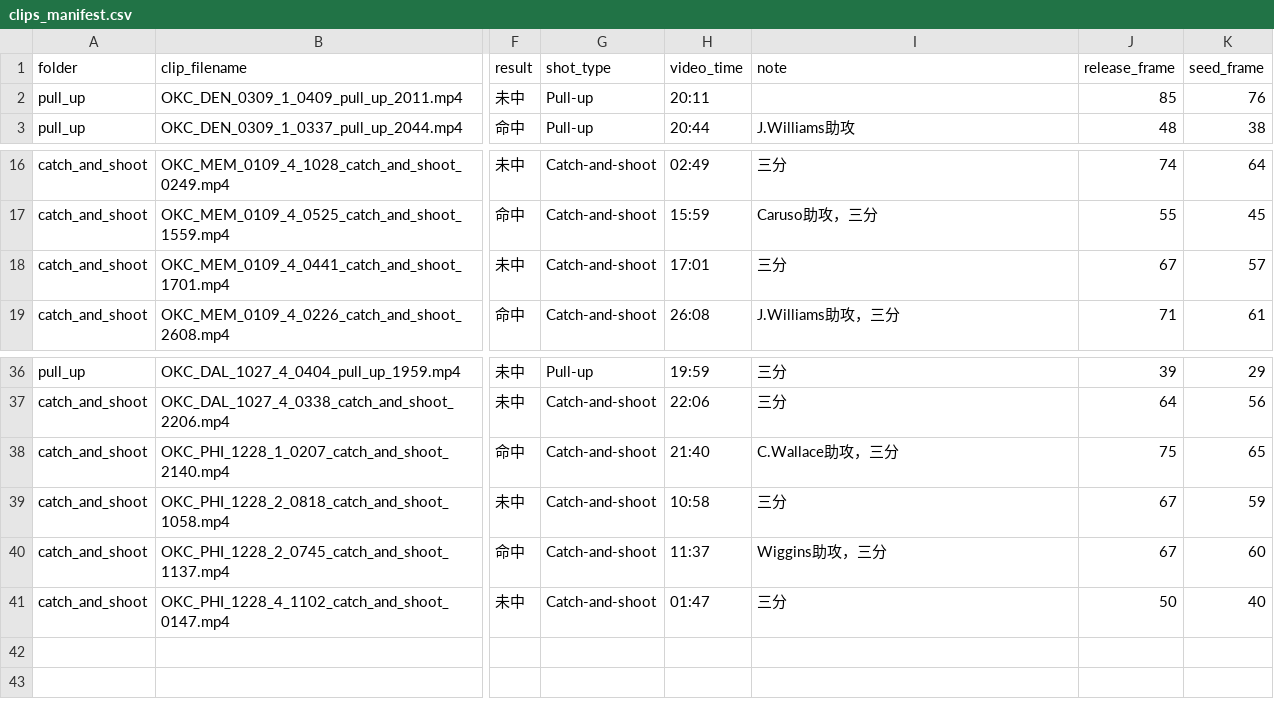
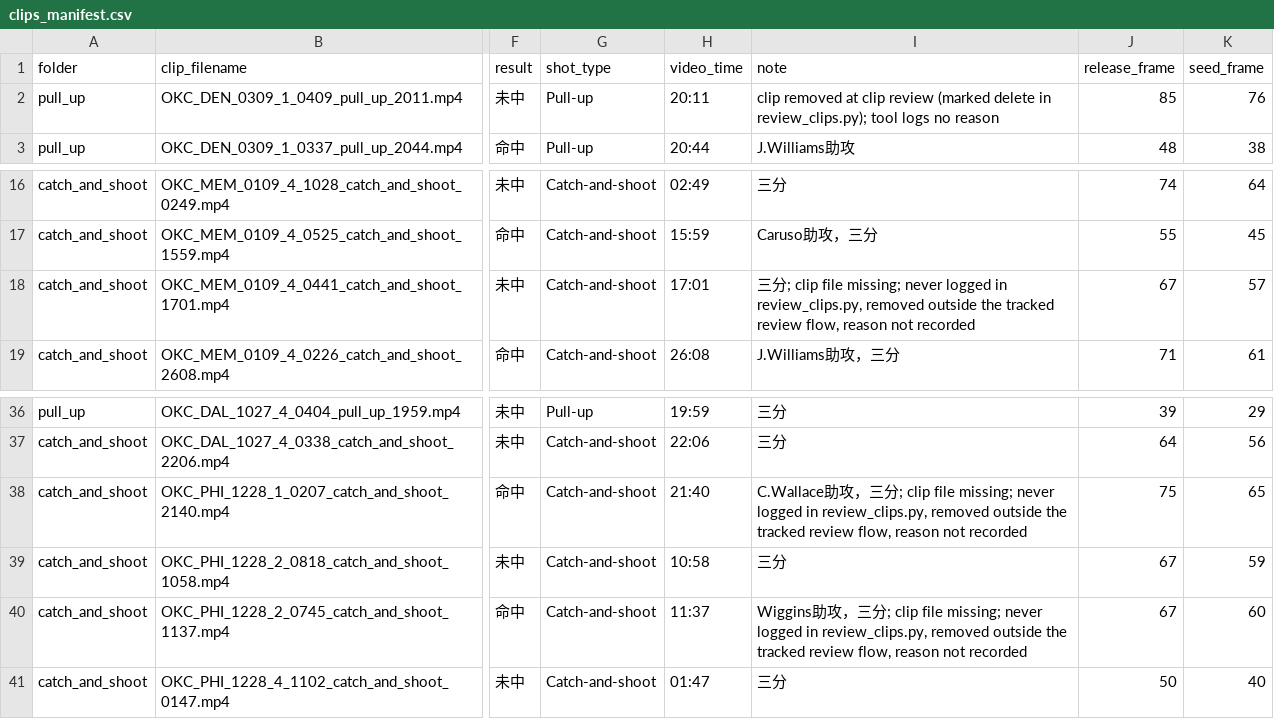
Before and after one commit to brysonleezh/OKC_demo, a CSV file: clips/clips_manifest.csv, drawn as a sheet; only a part is shown, gaps mark what is left out; the diff names each change by its address in the sheet, - before the commit and + after, or states it on an @@ line.

Commit message:
Fix release-detection wording; document the 4 undocumented deletions
- Landing page said "Release frame auto-detected" in two places (a
  chip and the What-I-Built list). The classifier only finds the shot
  event; release itself is marked by hand on a scrubber, then
  reviewed (annotate_release.py). Reworded both to say that.

- Four charted-and-seeded shots (DEN 3/09 4:09, MEM 1/09 4:41, PHI
  12/28 2:07 and 7:45) have no clip file and no recorded reason,
  unlike the six pose-issue exclusions which are flagged. Checked
  review_state.json against clips_manifest.csv: only the DEN clip was
  ever processed by review_clips.py (marked for deletion there, but
  that tool logs no free-text reason); the other three never appear
  in the review log at all, so their files were removed outside the
  tracked review flow. Reviewed each clip's extracted debug frames
  (start/release/end) and found no visible defect in any of them.
  Rather than invent a specific cause I don't have evidence for,
  appended an honest note to each row's manifest entry recording
  exactly what is and isn't known, so the row explains itself instead
  of silently having no clip.

No change to portal/data.json - none of these four rows ever had a
pose.json, so they were already excluded from the built data.
Verified both wording fixes locally before pushing.

```diff
--- a/clips/clips_manifest.csv
+++ b/clips/clips_manifest.csv
-I2 (note): (empty)
+I2 (note): clip removed at clip review (marked delete in review_clips.py); tool logs no reason
-I18 (note): 三分
+I18 (note): 三分; clip file missing; never logged in review_clips.py, removed outside the tracked review flow, reason not recorded
-I38 (note): …攻，三分
+I38 (note): …攻，三分; clip file missing; never logged in review_clips.py, removed outside the tracked review flow, reason not recorded
-I40 (note): …攻，三分
+I40 (note): …攻，三分; clip file missing; never logged in review_clips.py, removed outside the tracked review flow, reason not recorded
```
Also changed, not shown: 1 other file.
